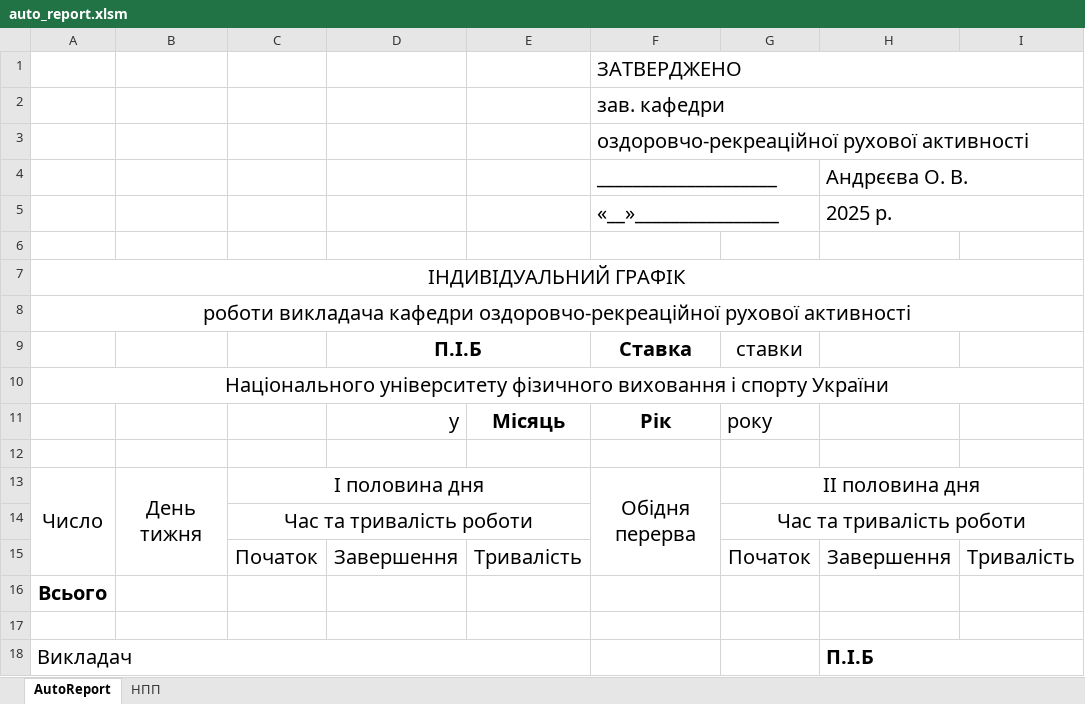
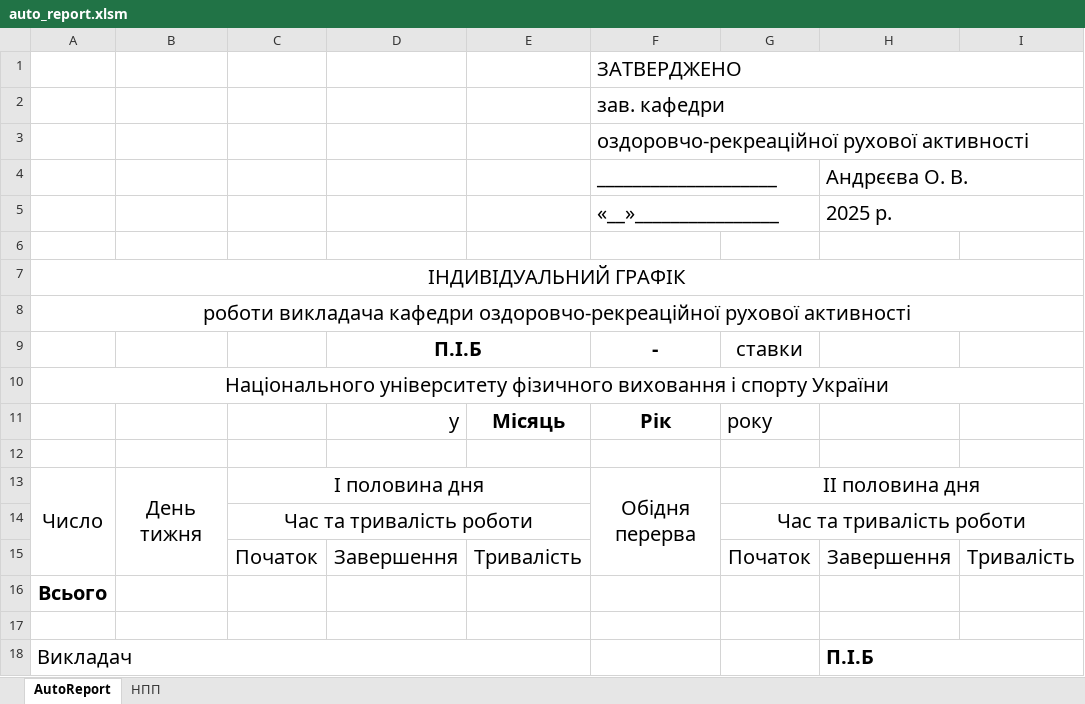
Before and after one commit to mrBurg/AutoReport, an Excel workbook: auto_report.xlsm, sheet AutoReport, drawn as a sheet; values as stored, in another font and other column widths than the file's, no borders; charts and pictures and conditional formats not drawn; the diff names each change by its address in the sheet, - before the commit and + after, or states it on an @@ line.

```diff
--- a/auto_report.xlsm (sheet AutoReport)
+++ b/auto_report.xlsm (sheet AutoReport)
-F9 (____________________): Ставка
+F9 (____________________): -
```
Also changed, not shown: charts or pictures, 1 other file.
